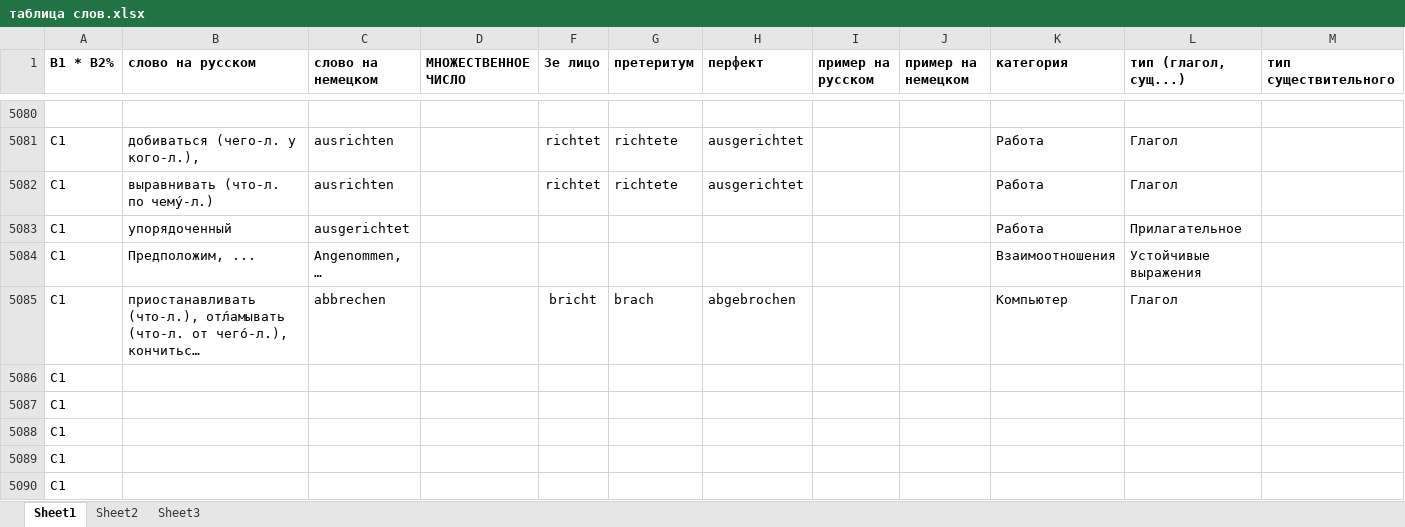
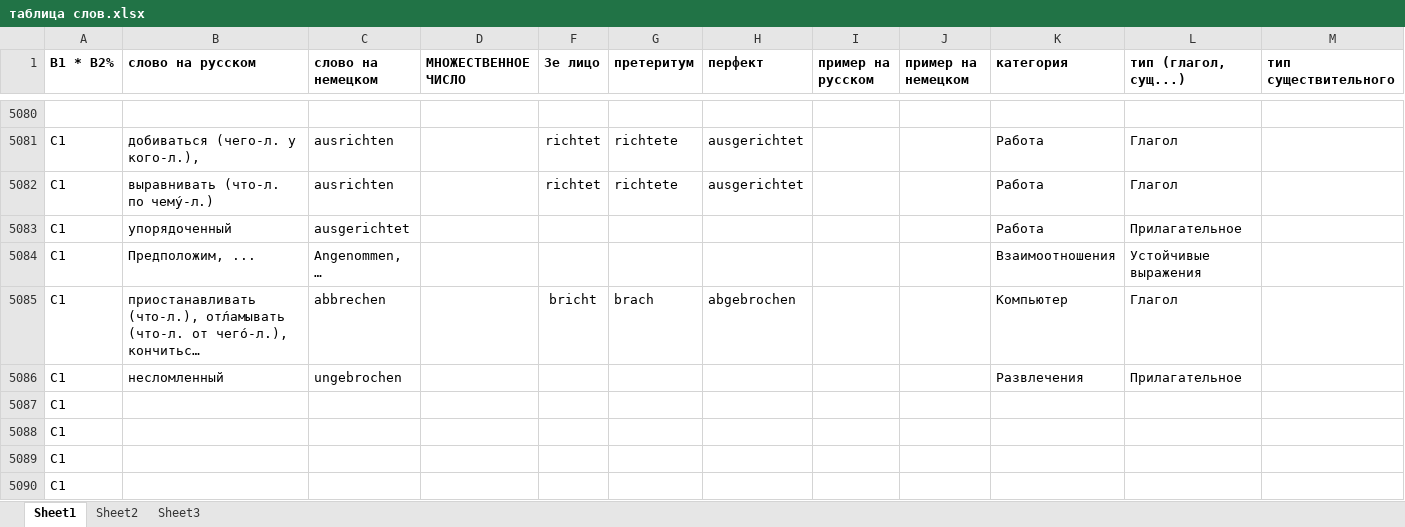
Before and after one commit to h-shvedko/cards_entry_file_xlsx, an Excel workbook: таблица слов.xlsx, sheet Sheet1, drawn as a sheet; only a part is shown, gaps mark what is left out; long unchanged cells end in …; values as stored, in another font and other column widths than the file's, no borders; removed rows and columns are numbered as before the commit, all else as after; rows hold the shown columns only; the diff names each change by its address in the sheet, - before the commit and + after, or states it on an @@ line.

Commit message:
24.04.2020

```diff
--- a/таблица слов.xlsx (sheet Sheet1)
+++ b/таблица слов.xlsx (sheet Sheet1)
-row 5086: C1
+row 5086: C1 | неслoмленный | ungebrochen |  |  |  |  |  |  | Развлечения | Прилагательное
```
